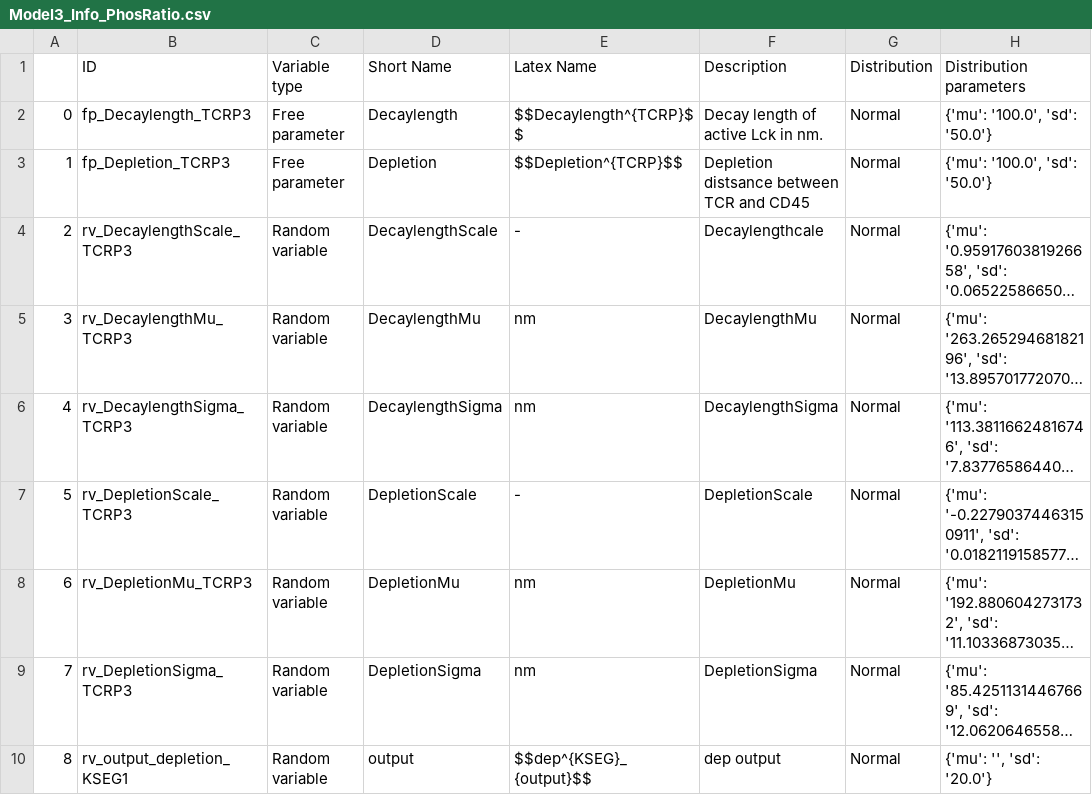
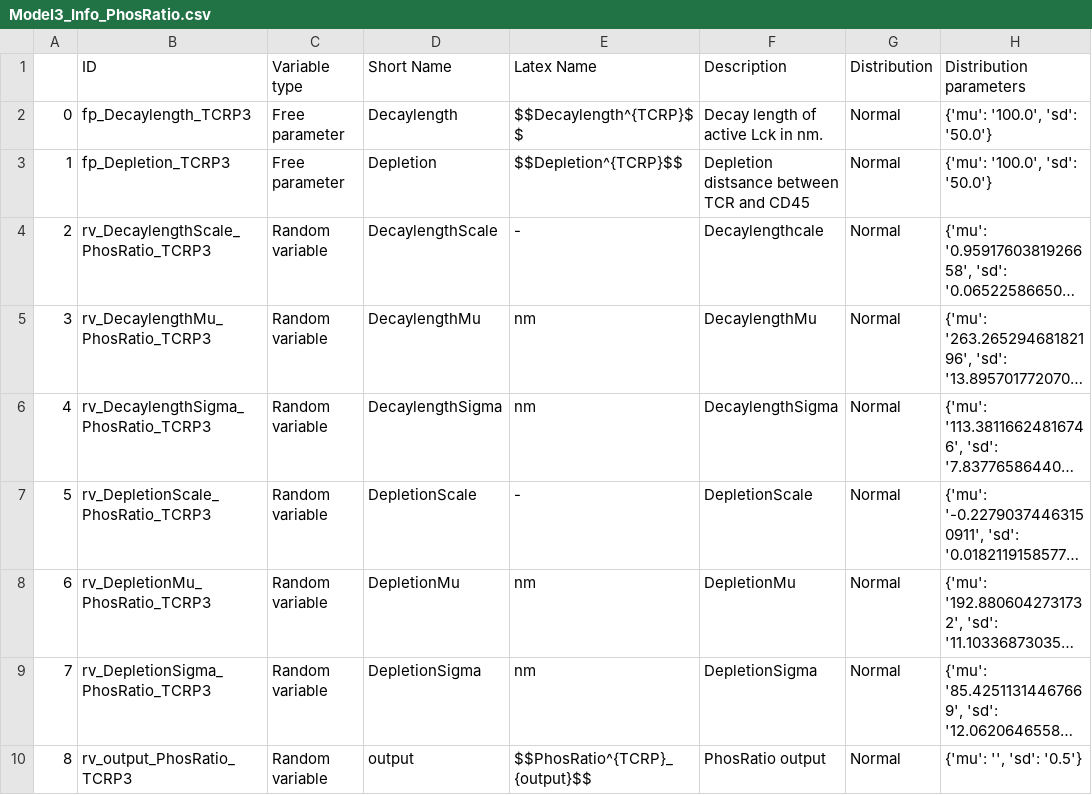
Before and after one commit to ravehlab/immune-synapse-metamodeling, a CSV file: Metamodel_py/Surrogate_Models/Model3/Processing/Model3_Info_PhosRatio.csv, drawn as a sheet; only a part is shown; long unchanged cells end in …; the diff names each change by its address in the sheet, - before the commit and + after, or states it on an @@ line.

Commit message:
Update Surrogate models

```diff
--- a/Metamodel_py/Surrogate_Models/Model3/Processing/Model3_Info_PhosRatio.csv
+++ b/Metamodel_py/Surrogate_Models/Model3/Processing/Model3_Info_PhosRatio.csv
-B4 (ID): rv_DecaylengthScale_TCRP3
+B4 (ID): rv_DecaylengthScale_PhosRatio_TCRP3
-B5 (ID): rv_DecaylengthMu_TCRP3
+B5 (ID): rv_DecaylengthMu_PhosRatio_TCRP3
-B6 (ID): rv_DecaylengthSigma_TCRP3
+B6 (ID): rv_DecaylengthSigma_PhosRatio_TCRP3
-B7 (ID): rv_DepletionScale_TCRP3
+B7 (ID): rv_DepletionScale_PhosRatio_TCRP3
-B8 (ID): rv_DepletionMu_TCRP3
+B8 (ID): rv_DepletionMu_PhosRatio_TCRP3
-B9 (ID): rv_DepletionSigma_TCRP3
+B9 (ID): rv_DepletionSigma_PhosRatio_TCRP3
-B10 (ID): rv_output_depletion_KSEG1
+B10 (ID): rv_output_PhosRatio_TCRP3
-E10 (Latex Name): $$dep^{KSEG}_{output}$$
+E10 (Latex Name): $$PhosRatio^{TCRP}_{output}$$
-F10 (Description): dep output
+F10 (Description): PhosRatio output
-H10 (Distribution parameters): {'mu': '', 'sd': '20.0'}
+H10 (Distribution parameters): {'mu': '', 'sd': '0.5'}
```
Also changed, not shown: 12 other files.
